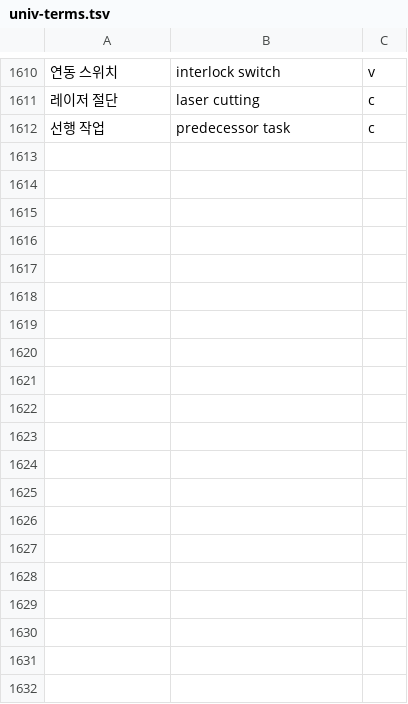
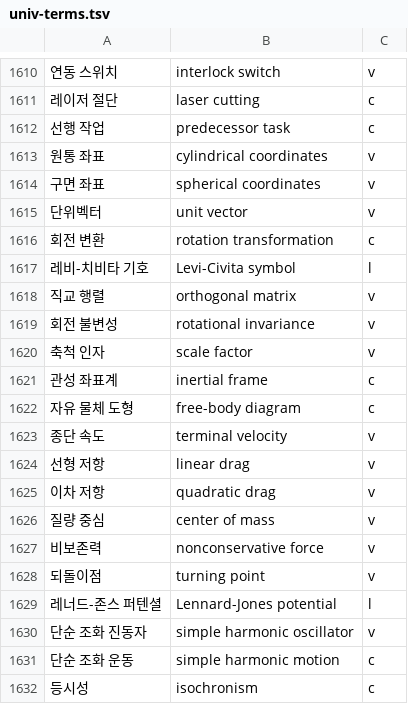
Before and after one commit to radix24/namunnip-textbook-univ, a TSV file: curricula/univ-terms.tsv, drawn as a sheet; only a part is shown, gaps mark what is left out; the diff covers the shown part only; the diff names each change by its address in the sheet, - before the commit and + after, or states it on an @@ line.

```diff
--- a/curricula/univ-terms.tsv
+++ b/curricula/univ-terms.tsv
+row 1613: 원통 좌표 | cylindrical coordinates | v
+row 1614: 구면 좌표 | spherical coordinates | v
+row 1615: 단위벡터 | unit vector | v
+row 1616: 회전 변환 | rotation transformation | c
+row 1617: 레비-치비타 기호 | Levi-Civita symbol | l
+row 1618: 직교 행렬 | orthogonal matrix | v
+row 1619: 회전 불변성 | rotational invariance | v
+row 1620: 축척 인자 | scale factor | v
+row 1621: 관성 좌표계 | inertial frame | c
+row 1622: 자유 물체 도형 | free-body diagram | c
+row 1623: 종단 속도 | terminal velocity | v
+row 1624: 선형 저항 | linear drag | v
+row 1625: 이차 저항 | quadratic drag | v
+row 1626: 질량 중심 | center of mass | v
+row 1627: 비보존력 | nonconservative force | v
+row 1628: 되돌이점 | turning point | v
+row 1629: 레너드-존스 퍼텐셜 | Lennard-Jones potential | l
+row 1630: 단순 조화 진동자 | simple harmonic oscillator | v
+row 1631: 단순 조화 운동 | simple harmonic motion | c
+row 1632: 등시성 | isochronism | c
```
Also changed, not shown: 32 added rows elsewhere in this file, 21 other files.
